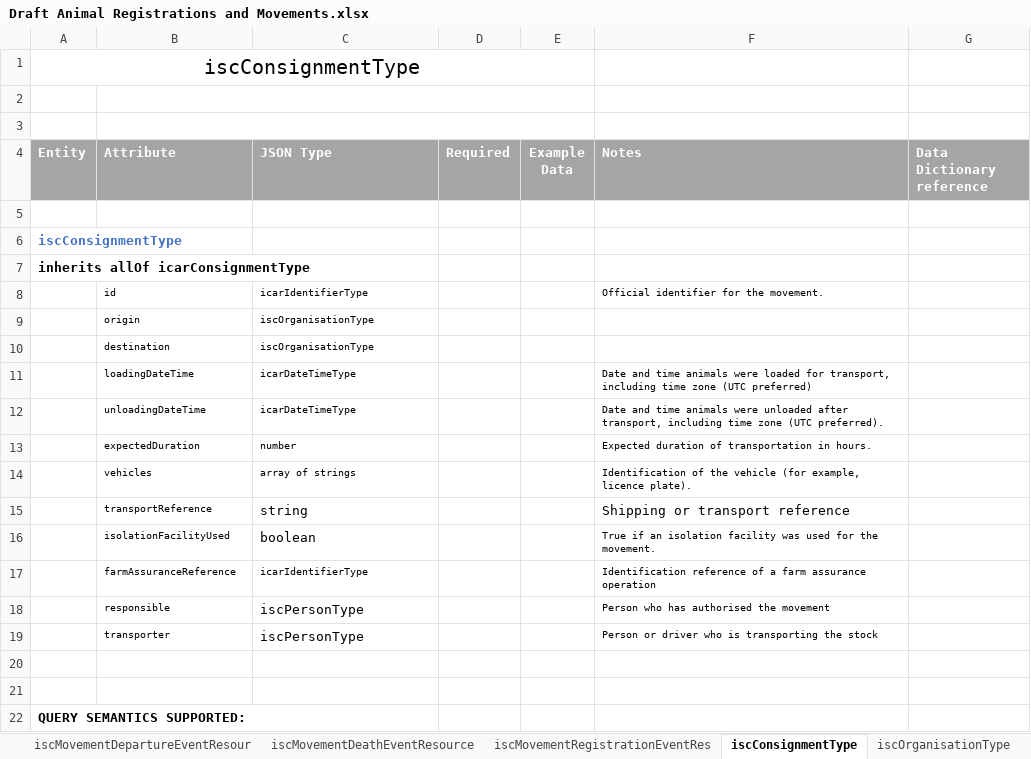
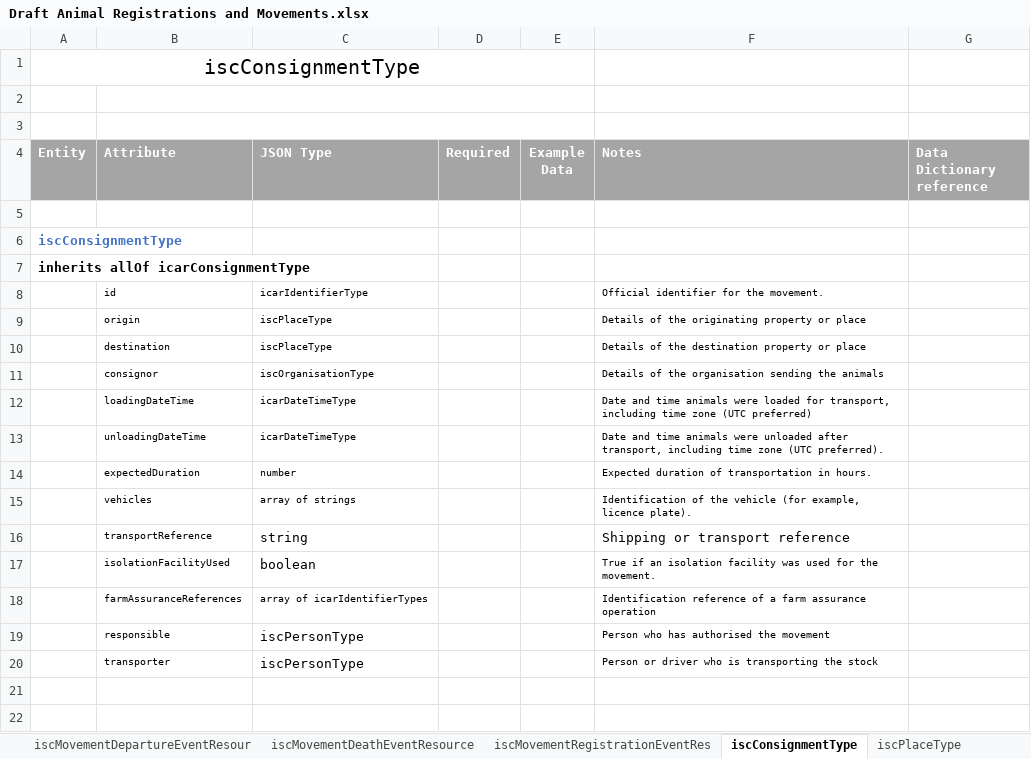
Before and after one commit to integritysystemscompany/animal_schema, an Excel workbook: Draft Schema/Draft Animal Registrations and Movements.xlsx, sheet iscConsignmentType, drawn as a sheet; only a part is shown; the shorter side is filled out with more unchanged rows; values as stored, in another font and other column widths than the file's, no borders; 1 other sheet too large or unreadable and not compared; removed rows and columns are numbered as before the commit, all else as after; the diff names each change by its address in the sheet, - before the commit and + after, or states it on an @@ line.

```diff
--- a/Draft Schema/Draft Animal Registrations and Movements.xlsx (sheet iscConsignmentType)
+++ b/Draft Schema/Draft Animal Registrations and Movements.xlsx (sheet iscConsignmentType)
+sheet tab: iscPlaceType
-row 9:  | origin | iscOrganisationType
-row 10:  | destination | iscOrganisationType
+row 9:  | origin | iscPlaceType |  |  | Details of the originating property or place
+row 10:  | destination | iscPlaceType |  |  | Details of the destination property or place
+row 11:  | consignor | iscOrganisationType |  |  | Details of the organisation sending the animals
-B18 (Attribute): farmAssuranceReference
+B18 (Attribute): farmAssuranceReferences
-C18 (JSON Type): icarIdentifierType
+C18 (JSON Type): array of icarIdentifierTypes
```
Also changed, not shown: sheet iscPersonType, sheet iscTransactionCostType, sheet iscChangeOfOwnershipEventResour, sheet iscOrganisationType, sheet iscMovementDepartureEventResour, sheet iscMovementDeathEventResource, 1 more sheet, other sheet tabs.
